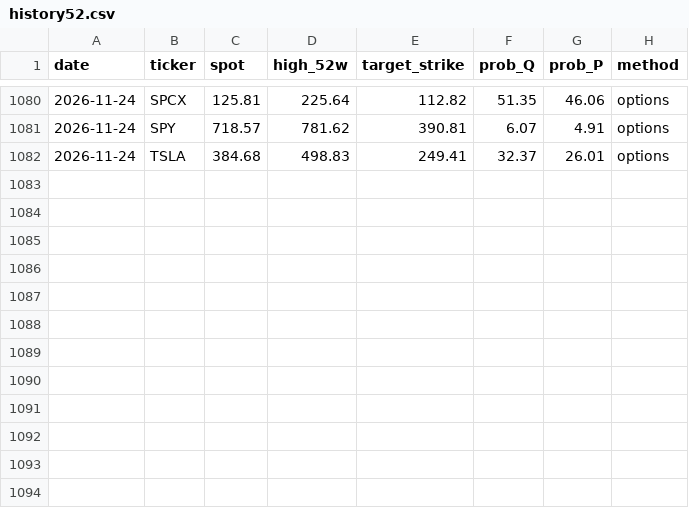
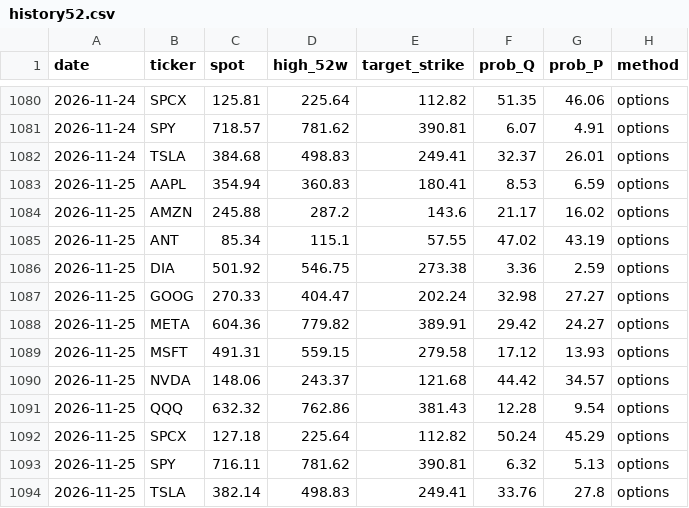
Before and after one commit to PrestonMcAfee/AI_Apocalypse, a CSV file: history52.csv, drawn as a sheet; only a part is shown, gaps mark what is left out; the diff names each change by its address in the sheet, - before the commit and + after, or states it on an @@ line.

```diff
--- a/history52.csv
+++ b/history52.csv
+row 1083: 2026-11-25 | AAPL | 354.94 | 360.83 | 180.41 | 8.53 | 6.59 | options
+row 1084: 2026-11-25 | AMZN | 245.88 | 287.2 | 143.6 | 21.17 | 16.02 | options
+row 1085: 2026-11-25 | ANT | 85.34 | 115.1 | 57.55 | 47.02 | 43.19 | options
+row 1086: 2026-11-25 | DIA | 501.92 | 546.75 | 273.38 | 3.36 | 2.59 | options
+row 1087: 2026-11-25 | GOOG | 270.33 | 404.47 | 202.24 | 32.98 | 27.27 | options
+row 1088: 2026-11-25 | META | 604.36 | 779.82 | 389.91 | 29.42 | 24.27 | options
+row 1089: 2026-11-25 | MSFT | 491.31 | 559.15 | 279.58 | 17.12 | 13.93 | options
+row 1090: 2026-11-25 | NVDA | 148.06 | 243.37 | 121.68 | 44.42 | 34.57 | options
+row 1091: 2026-11-25 | QQQ | 632.32 | 762.86 | 381.43 | 12.28 | 9.54 | options
+row 1092: 2026-11-25 | SPCX | 127.18 | 225.64 | 112.82 | 50.24 | 45.29 | options
+row 1093: 2026-11-25 | SPY | 716.11 | 781.62 | 390.81 | 6.32 | 5.13 | options
+row 1094: 2026-11-25 | TSLA | 382.14 | 498.83 | 249.41 | 33.76 | 27.8 | options
```
Also changed, not shown: history.csv, skew_curve.csv, 1 other file.
